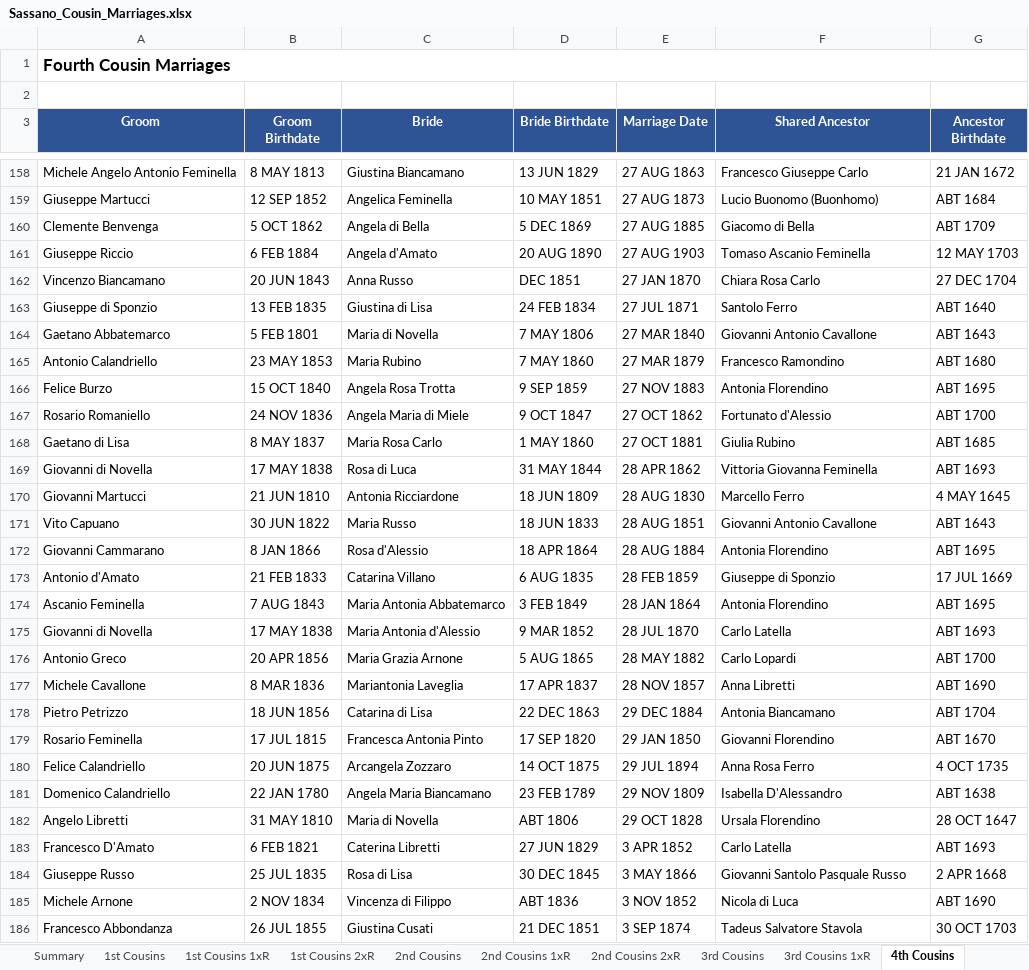
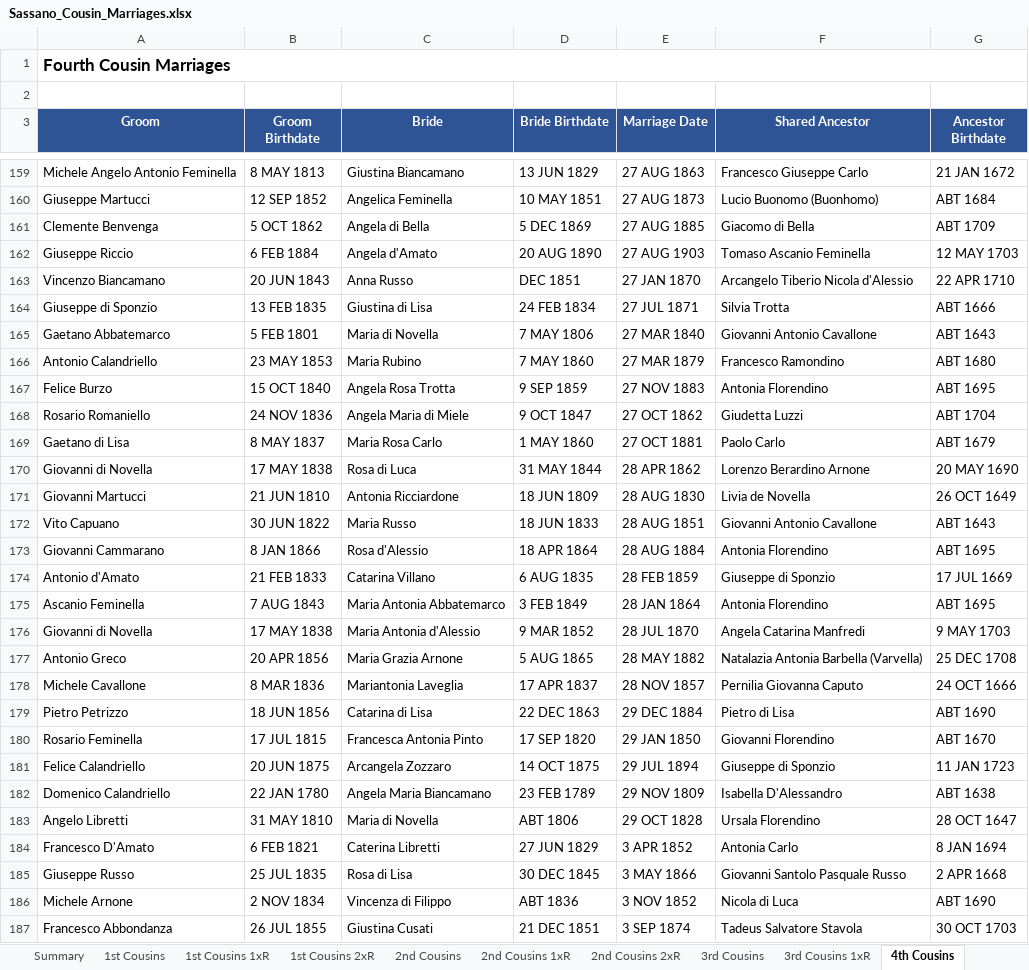
Before and after one commit to johncavallone/sassanochicago, an Excel workbook: assets/downloads/Sassano_Cousin_Marriages.xlsx, sheet 4th Cousins, drawn as a sheet; only a part is shown, gaps mark what is left out; values as stored, in another font and other column widths than the file's, no borders; addresses are those after the commit; the diff covers the shown part only; the diff names each change by its address in the sheet, - before the commit and + after, or states it on an @@ line.

```diff
--- a/assets/downloads/Sassano_Cousin_Marriages.xlsx (sheet 4th Cousins)
+++ b/assets/downloads/Sassano_Cousin_Marriages.xlsx (sheet 4th Cousins)
-F163 (Shared Ancestor): Chiara Rosa Carlo
+F163 (Shared Ancestor): Arcangelo Tiberio Nicola d'Alessio
-G163 (Ancestor Birthdate): 27 DEC 1704
+G163 (Ancestor Birthdate): 22 APR 1710
-F164 (Shared Ancestor): Santolo Ferro
+F164 (Shared Ancestor): Silvia Trotta
-G164 (Ancestor Birthdate): ABT 1640
+G164 (Ancestor Birthdate): ABT 1666
-F168 (Shared Ancestor): Fortunato d'Alessio
+F168 (Shared Ancestor): Giudetta Luzzi
-G168 (Ancestor Birthdate): ABT 1700
+G168 (Ancestor Birthdate): ABT 1704
-F169 (Shared Ancestor): Giulia Rubino
+F169 (Shared Ancestor): Paolo Carlo
-G169 (Ancestor Birthdate): ABT 1685
+G169 (Ancestor Birthdate): ABT 1679
-F170 (Shared Ancestor): Vittoria Giovanna Feminella
+F170 (Shared Ancestor): Lorenzo Berardino Arnone
-G170 (Ancestor Birthdate): ABT 1693
+G170 (Ancestor Birthdate): 20 MAY 1690
-F171 (Shared Ancestor): Marcello Ferro
+F171 (Shared Ancestor): Livia de Novella
-G171 (Ancestor Birthdate): 4 MAY 1645
+G171 (Ancestor Birthdate): 26 OCT 1649
-F176 (Shared Ancestor): Carlo Latella
+F176 (Shared Ancestor): Angela Catarina Manfredi
-G176 (Ancestor Birthdate): ABT 1693
+G176 (Ancestor Birthdate): 9 MAY 1703
-F177 (Shared Ancestor): Carlo Lopardi
+F177 (Shared Ancestor): Natalazia Antonia Barbella (Varvella)
-G177 (Ancestor Birthdate): ABT 1700
+G177 (Ancestor Birthdate): 25 DEC 1708
-F178 (Shared Ancestor): Anna Libretti
+F178 (Shared Ancestor): Pernilia Giovanna Caputo
-G178 (Ancestor Birthdate): ABT 1690
+G178 (Ancestor Birthdate): 24 OCT 1666
-F179 (Shared Ancestor): Antonia Biancamano
+F179 (Shared Ancestor): Pietro di Lisa
-G179 (Ancestor Birthdate): ABT 1704
+G179 (Ancestor Birthdate): ABT 1690
-F181 (Shared Ancestor): Anna Rosa Ferro
+F181 (Shared Ancestor): Giuseppe di Sponzio
-G181 (Ancestor Birthdate): 4 OCT 1735
+G181 (Ancestor Birthdate): 11 JAN 1723
-F184 (Shared Ancestor): Carlo Latella
+F184 (Shared Ancestor): Antonia Carlo
-G184 (Ancestor Birthdate): ABT 1693
+G184 (Ancestor Birthdate): 8 JAN 1694
```
Also changed, not shown: 2 added rows and 244 edited cells elsewhere in this sheet, sheet 3rd Cousins, sheet 3rd Cousins 1xR, sheet 2nd Cousins 1xR, sheet 2nd Cousins, sheet Chicago Cousin Marriages, sheet 1st Cousins, 6 more sheets, formulas that keep their value, 7 other files.
